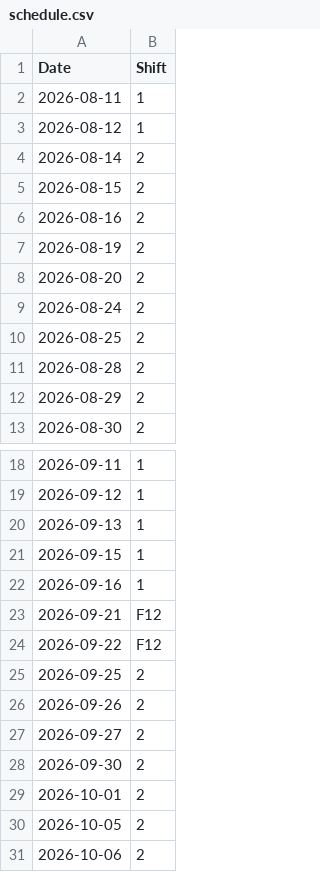
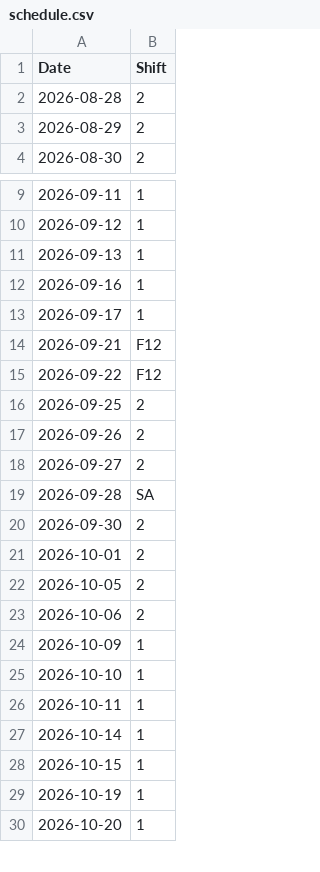
Before and after one commit to troop-b-zone-2/work-schedule, a CSV file: data/schedule.csv, drawn as a sheet; only a part is shown, gaps mark what is left out; the shorter side is filled out with more unchanged rows; the diff covers the shown part only.

Commit message:
Update schedule.csv with new shifts
Added new shifts and adjusted existing ones for various dates.

```diff
--- a/data/schedule.csv
+++ b/data/schedule.csv
@@ -1,11 +1,2 @@
 Date,Shift
-2026-08-11,1
-2026-08-12,1
-2026-08-14,2
-2026-08-15,2
-2026-08-16,2
-2026-08-19,2
-2026-08-20,2
-2026-08-24,2
-2026-08-25,2
 2026-08-28,2
@@ -20,4 +11,4 @@ Date,Shift
 2026-09-13,1
-2026-09-15,1
 2026-09-16,1
+2026-09-17,1
 2026-09-21,F12
@@ -27,2 +18,3 @@ Date,Shift
 2026-09-27,2
+2026-09-28,SA
 2026-09-30,2
```
Also changed, not shown: 28 added rows elsewhere in this file.
